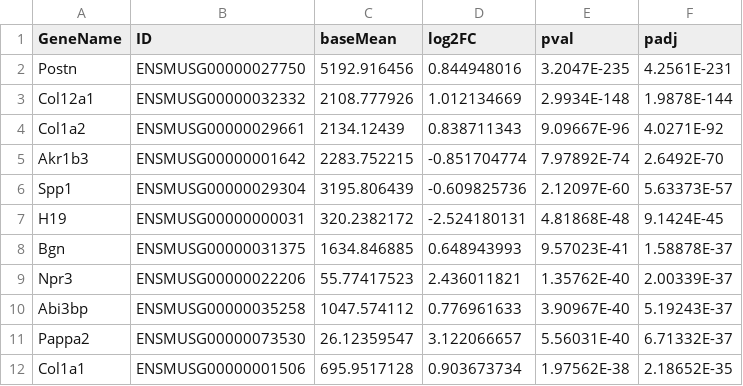
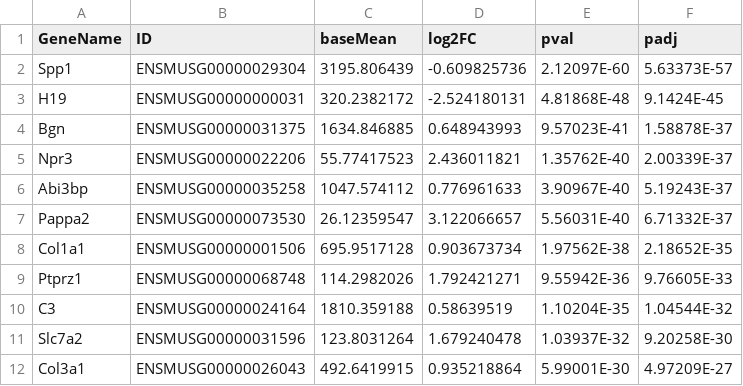
Before and after one commit to vgilbart/RShiny_DMV, a CSV file: exemple/exemple.csv, drawn as a sheet; only a part is shown; the shorter side is filled out with more unchanged rows.

Commit message:
make an easier exemple

```diff
--- a/exemple/exemple.csv
+++ b/exemple/exemple.csv
@@ -1,6 +1,2 @@
 GeneName,ID,baseMean,log2FC,pval,padj
-Postn,ENSMUSG00000027750,5192.916456,0.844948016,3.2047E-235,4.2561E-231
-Col12a1,ENSMUSG00000032332,2108.777926,1.012134669,2.9934E-148,1.9878E-144
-Col1a2,ENSMUSG00000029661,2134.12439,0.838711343,9.09667E-96,4.0271E-92
-Akr1b3,ENSMUSG00000001642,2283.752215,-0.851704774,7.97892E-74,2.6492E-70
 Spp1,ENSMUSG00000029304,3195.806439,-0.609825736,2.12097E-60,5.63373E-57
```
Also changed, not shown: exemple/exemple.tsv, exemple/small_exemple.csv, 2 other files.
